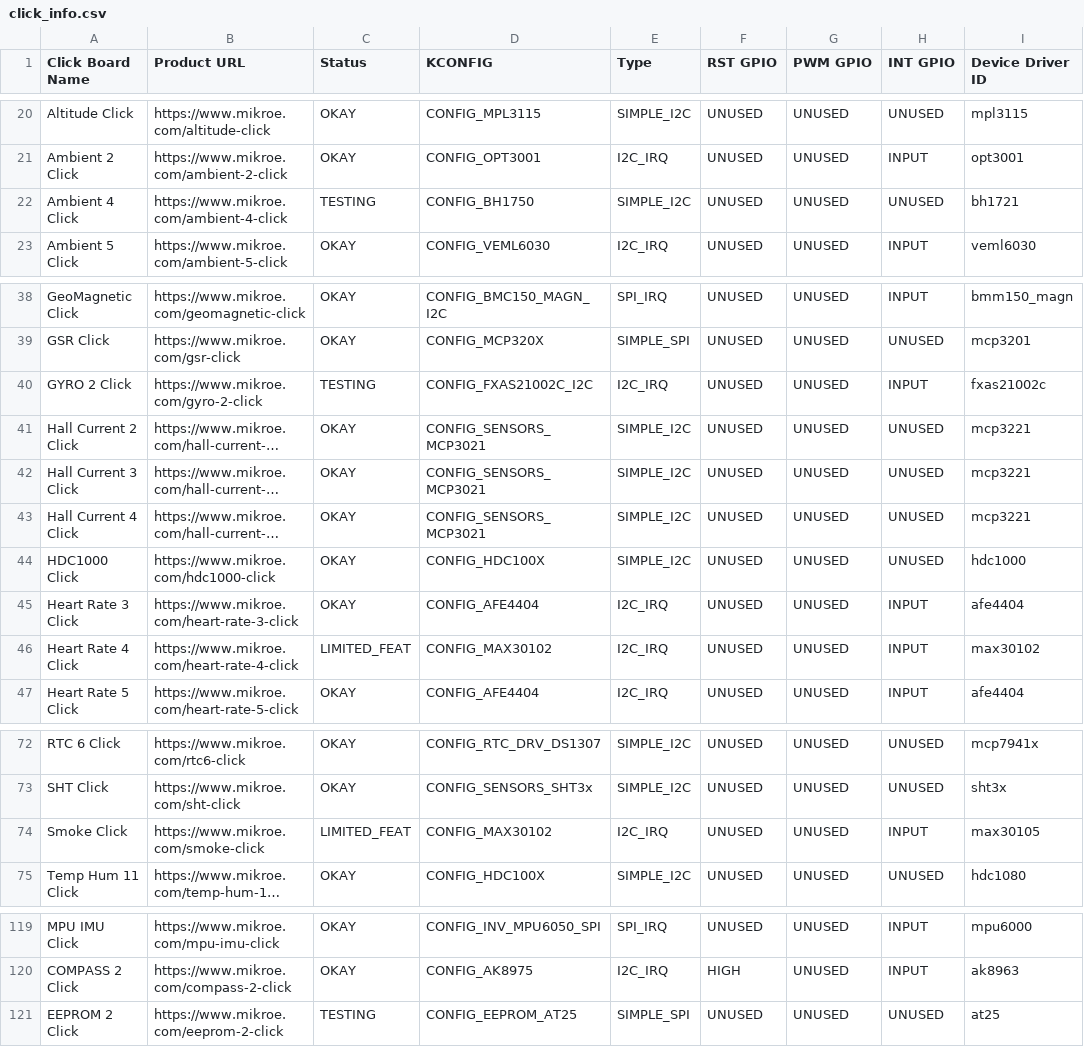
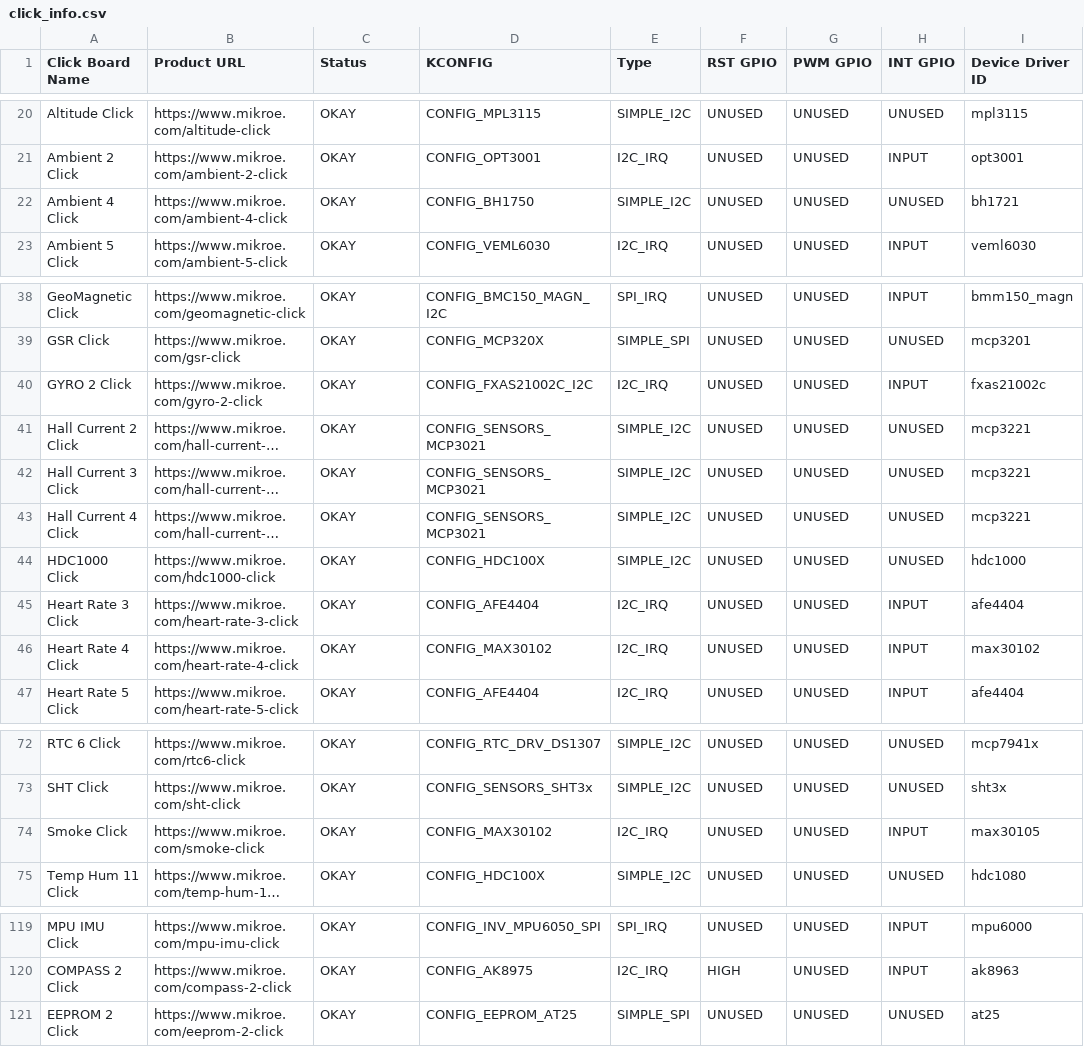
Before and after one commit to MikroElektronika/click_id, a CSV file: click_info.csv, drawn as a sheet; only a part is shown, gaps mark what is left out; long unchanged cells end in …; the diff covers the shown part only; the diff names each change by its address in the sheet, - before the commit and + after, or states it on an @@ line.

Commit message:
Update Status of Click Support

```diff
--- a/click_info.csv
+++ b/click_info.csv
-C22 (Status): TESTING
+C22 (Status): OKAY
-C40 (Status): TESTING
+C40 (Status): OKAY
-C46 (Status): LIMITED_FEAT
+C46 (Status): OKAY
-C74 (Status): LIMITED_FEAT
+C74 (Status): OKAY
-C121 (Status): TESTING
+C121 (Status): OKAY
```
Also changed, not shown: 17 edited cells elsewhere in this file.
